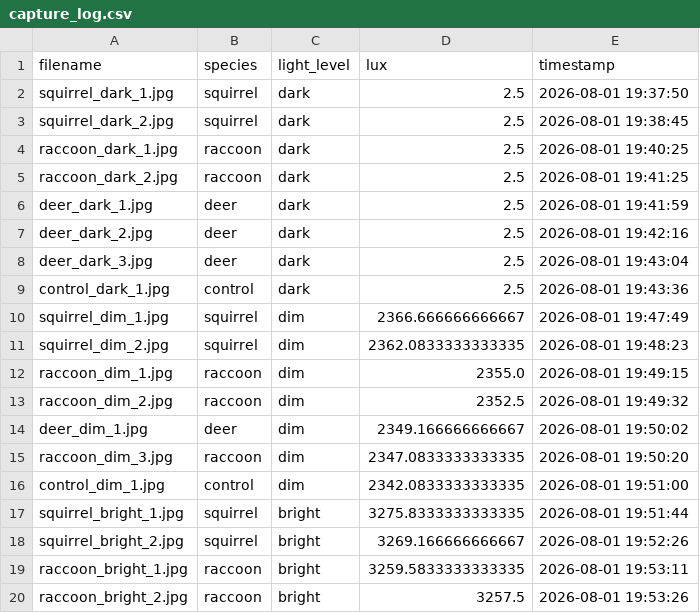
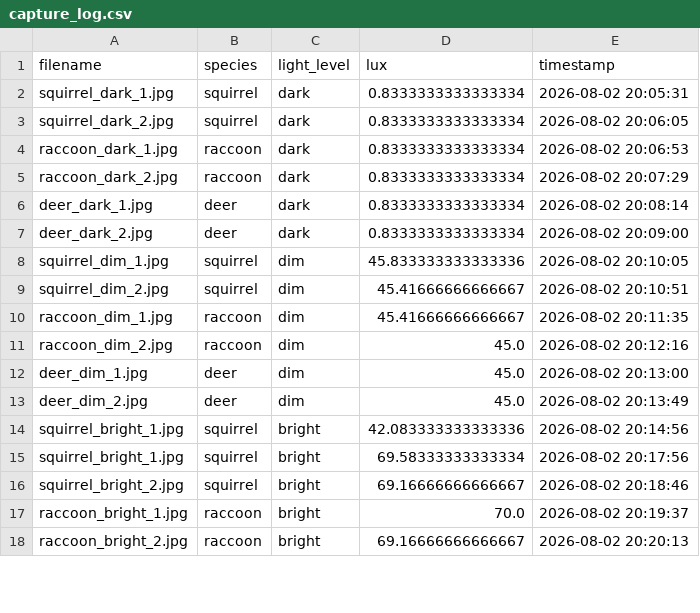
Before and after one commit to janani090/GardenPal_Capstone_Project, a CSV file: raspberry-pi/lighting_test_captures/capture_log.csv, drawn as a sheet; only a part is shown; the diff covers the shown part only.

Commit message:
run phase1.2 lighting exp on pi

```diff
--- a/raspberry-pi/lighting_test_captures/capture_log.csv
+++ b/raspberry-pi/lighting_test_captures/capture_log.csv
@@ -1,20 +1,18 @@
 filename,species,light_level,lux,timestamp
-squirrel_dark_1.jpg,squirrel,dark,2.5,2026-08-01 19:37:50
-squirrel_dark_2.jpg,squirrel,dark,2.5,2026-08-01 19:38:45
-raccoon_dark_1.jpg,raccoon,dark,2.5,2026-08-01 19:40:25
-raccoon_dark_2.jpg,raccoon,dark,2.5,2026-08-01 19:41:25
-deer_dark_1.jpg,deer,dark,2.5,2026-08-01 19:41:59
-deer_dark_2.jpg,deer,dark,2.5,2026-08-01 19:42:16
-deer_dark_3.jpg,deer,dark,2.5,2026-08-01 19:43:04
-control_dark_1.jpg,control,dark,2.5,2026-08-01 19:43:36
-squirrel_dim_1.jpg,squirrel,dim,2366.666666666667,2026-08-01 19:47:49
-squirrel_dim_2.jpg,squirrel,dim,2362.0833333333335,2026-08-01 19:48:23
-raccoon_dim_1.jpg,raccoon,dim,2355.0,2026-08-01 19:49:15
-raccoon_dim_2.jpg,raccoon,dim,2352.5,2026-08-01 19:49:32
-deer_dim_1.jpg,deer,dim,2349.166666666667,2026-08-01 19:50:02
-raccoon_dim_3.jpg,raccoon,dim,2347.0833333333335,2026-08-01 19:50:20
-control_dim_1.jpg,control,dim,2342.0833333333335,2026-08-01 19:51:00
-squirrel_bright_1.jpg,squirrel,bright,3275.8333333333335,2026-08-01 19:51:44
-squirrel_bright_2.jpg,squirrel,bright,3269.166666666667,2026-08-01 19:52:26
-raccoon_bright_1.jpg,raccoon,bright,3259.5833333333335,2026-08-01 19:53:11
-raccoon_bright_2.jpg,raccoon,bright,3257.5,2026-08-01 19:53:26
+squirrel_dark_1.jpg,squirrel,dark,0.8333333333333334,2026-08-02 20:05:31
+squirrel_dark_2.jpg,squirrel,dark,0.8333333333333334,2026-08-02 20:06:05
+raccoon_dark_1.jpg,raccoon,dark,0.8333333333333334,2026-08-02 20:06:53
+raccoon_dark_2.jpg,raccoon,dark,0.8333333333333334,2026-08-02 20:07:29
+deer_dark_1.jpg,deer,dark,0.8333333333333334,2026-08-02 20:08:14
+deer_dark_2.jpg,deer,dark,0.8333333333333334,2026-08-02 20:09:00
+squirrel_dim_1.jpg,squirrel,dim,45.833333333333336,2026-08-02 20:10:05
+squirrel_dim_2.jpg,squirrel,dim,45.41666666666667,2026-08-02 20:10:51
+raccoon_dim_1.jpg,raccoon,dim,45.41666666666667,2026-08-02 20:11:35
+raccoon_dim_2.jpg,raccoon,dim,45.0,2026-08-02 20:12:16
+deer_dim_1.jpg,deer,dim,45.0,2026-08-02 20:13:00
+deer_dim_2.jpg,deer,dim,45.0,2026-08-02 20:13:49
+squirrel_bright_1.jpg,squirrel,bright,42.083333333333336,2026-08-02 20:14:56
+squirrel_bright_1.jpg,squirrel,bright,69.58333333333334,2026-08-02 20:17:56
+squirrel_bright_2.jpg,squirrel,bright,69.16666666666667,2026-08-02 20:18:46
+raccoon_bright_1.jpg,raccoon,bright,70.0,2026-08-02 20:19:37
+raccoon_bright_2.jpg,raccoon,bright,69.16666666666667,2026-08-02 20:20:13
```
Also changed, not shown: 1 removed row and 4 edited cells elsewhere in this file, 25 other files.
